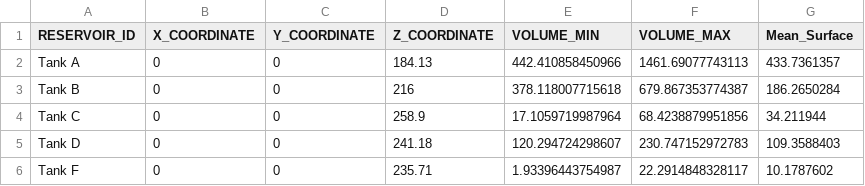
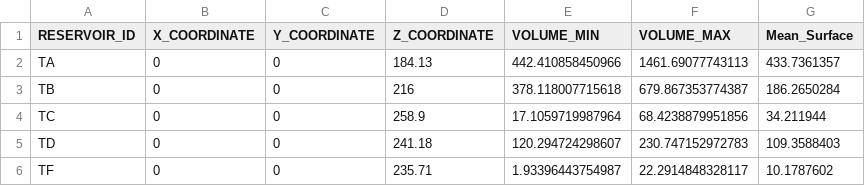
Before and after one commit to sofdem/gopslpnlpbb, a CSV file: data/Richmond/Reservoir.csv, drawn as a sheet.

```diff
--- a/data/Richmond/Reservoir.csv
+++ b/data/Richmond/Reservoir.csv
@@ -1,6 +1,6 @@
 RESERVOIR_ID;X_COORDINATE;Y_COORDINATE;Z_COORDINATE;VOLUME_MIN;VOLUME_MAX;Mean_Surface
-Tank A;0;0;184.13;442.410858450966;1461.69077743113;433.7361357
-Tank B;0;0;216;378.118007715618;679.867353774387;186.2650284
-Tank C;0;0;258.9;17.1059719987964;68.4238879951856;34.211944
-Tank D;0;0;241.18;120.294724298607;230.747152972783;109.3588403
-Tank F;0;0;235.71;1.93396443754987;22.2914848328117;10.1787602
+TA;0;0;184.13;442.410858450966;1461.69077743113;433.7361357
+TB;0;0;216;378.118007715618;679.867353774387;186.2650284
+TC;0;0;258.9;17.1059719987964;68.4238879951856;34.211944
+TD;0;0;241.18;120.294724298607;230.747152972783;109.3588403
+TF;0;0;235.71;1.93396443754987;22.2914848328117;10.1787602
```
Also changed, not shown: data/Richmond/Pipe.csv, data/Richmond/Valve_Set.csv, 2 other files.
